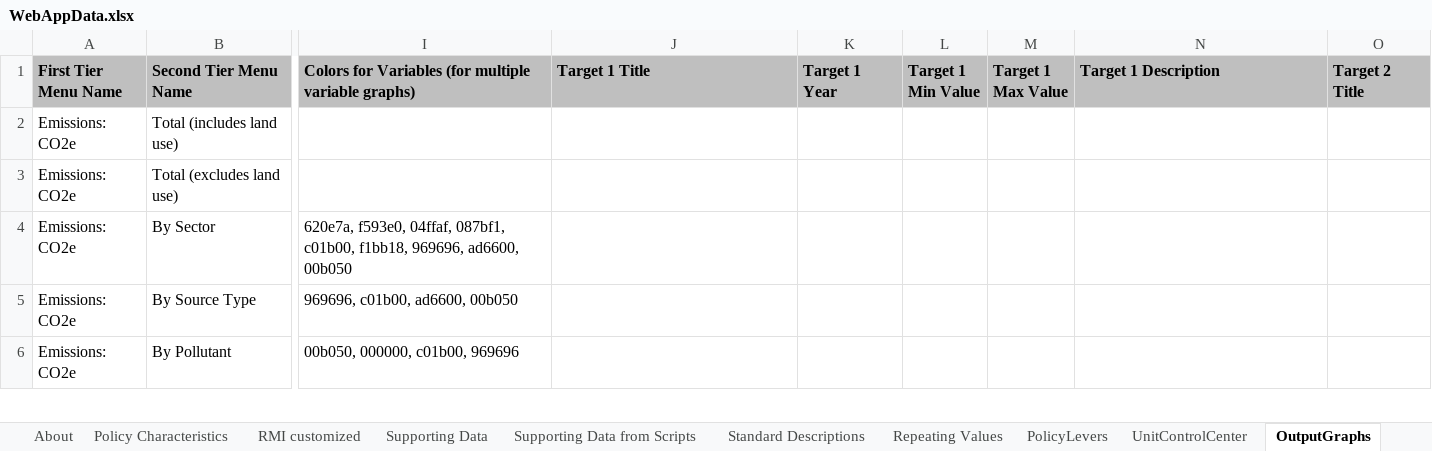
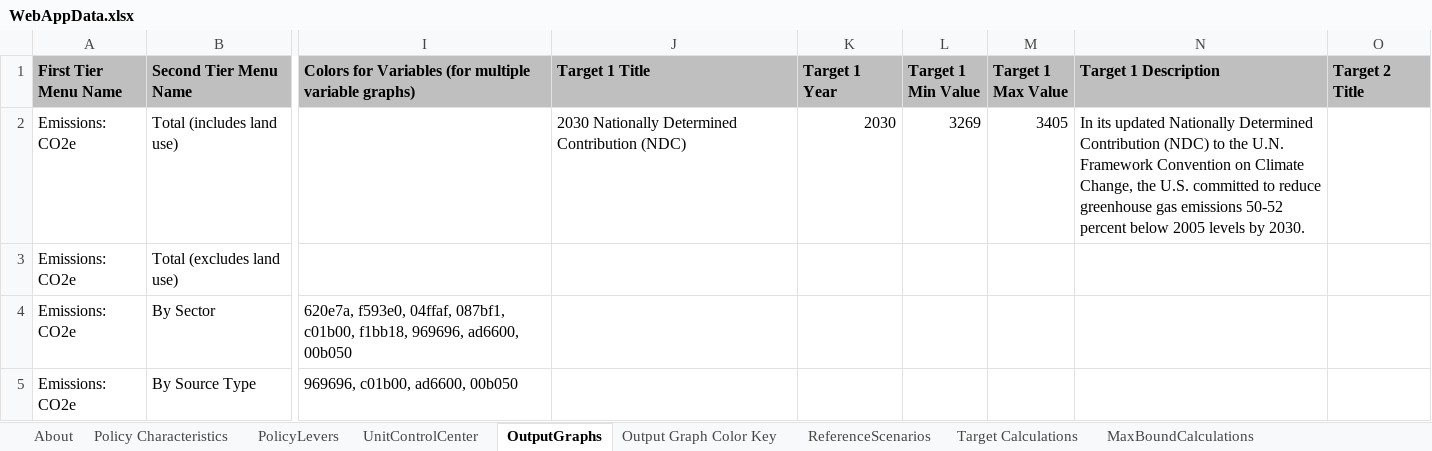
Before and after one commit to EnergyInnovation/eps-canada, an Excel workbook: WebAppData.xlsx, sheet OutputGraphs, drawn as a sheet; only a part is shown, gaps mark what is left out; the shorter side is filled out with more unchanged rows; values as stored, in another font and other column widths than the file's, no borders; conditional formats not drawn; the diff names each change by its address in the sheet, - before the commit and + after, or states it on an @@ line.

```diff
--- a/WebAppData.xlsx (sheet OutputGraphs)
+++ b/WebAppData.xlsx (sheet OutputGraphs)
-sheet tab: RMI customized
-sheet tab: Supporting Data
-sheet tab: Supporting Data from Scripts
-sheet tab: Standard Descriptions
-sheet tab: Repeating Values
-J2 (Target 1 Title): (empty)
+J2 (Target 1 Title): 2030 Nationally Determined Contribution (NDC)
-K2 (Target 1 Year): (empty)
+K2 (Target 1 Year): 2030
-L2 (Target 1 Min Value): (empty)
+L2 (Target 1 Min Value): 3269
-M2 (Target 1 Max Value): (empty)
+M2 (Target 1 Max Value): 3405
-N2 (Target 1 Description): (empty)
+N2 (Target 1 Description): In its updated Nationally Determined Contribution (NDC) to the U.N. Framework Convention on Climate Change, the U.S. committed to reduce greenhouse gas emissions 50-52 percent below 2005 levels by 2030.
```
Also changed, not shown: sheet PolicyLevers, sheet About, sheet Policy Characteristics, sheet ReferenceScenarios.
